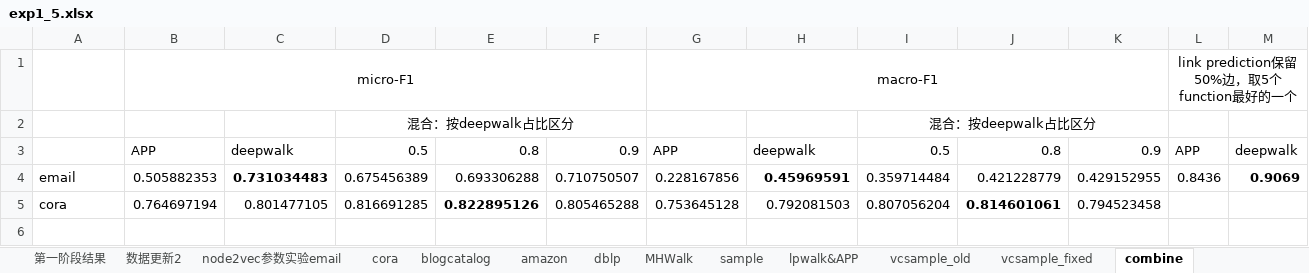
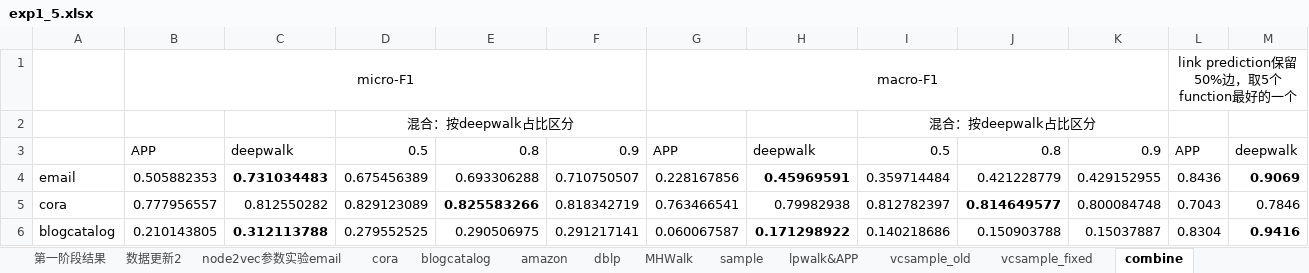
Before and after one commit to hjhhsy120/src, an Excel workbook: exp1_5.xlsx, sheet combine, drawn as a sheet; only a part is shown; values as stored, in another font and other column widths than the file's, no borders; removed rows and columns are numbered as before the commit, all else as after; rows hold the shown columns only; the diff names each change by its address in the sheet, - before the commit and + after, or states it on an @@ line.

Commit message:
3.2

```diff
--- a/exp1_5.xlsx (sheet combine)
+++ b/exp1_5.xlsx (sheet combine)
-row 5: cora | 0.764697194 | 0.801477105 | 0.816691285 | 0.822895126 | 0.805465288 | 0.753645128 | 0.792081503 | 0.807056204 | 0.814601061 | 0.794523458
+row 5: cora | 0.777956557 | 0.812550282 | 0.829123089 | 0.825583266 | 0.818342719 | 0.763466541 | 0.79982938 | 0.812782397 | 0.814649577 | 0.800084748 | 0.7043 | 0.7846
+row 6: blogcatalog | 0.210143805 | 0.312113788 | 0.279552525 | 0.290506975 | 0.291217141 | 0.060067587 | 0.171298922 | 0.140218686 | 0.150903788 | 0.15037887 | 0.8304 | 0.9416
```
